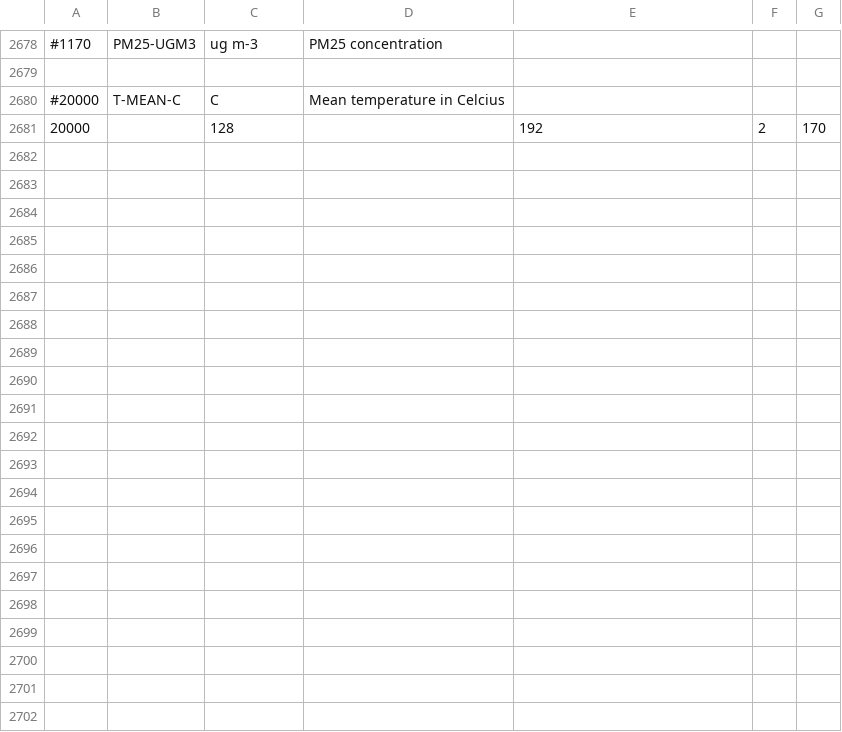
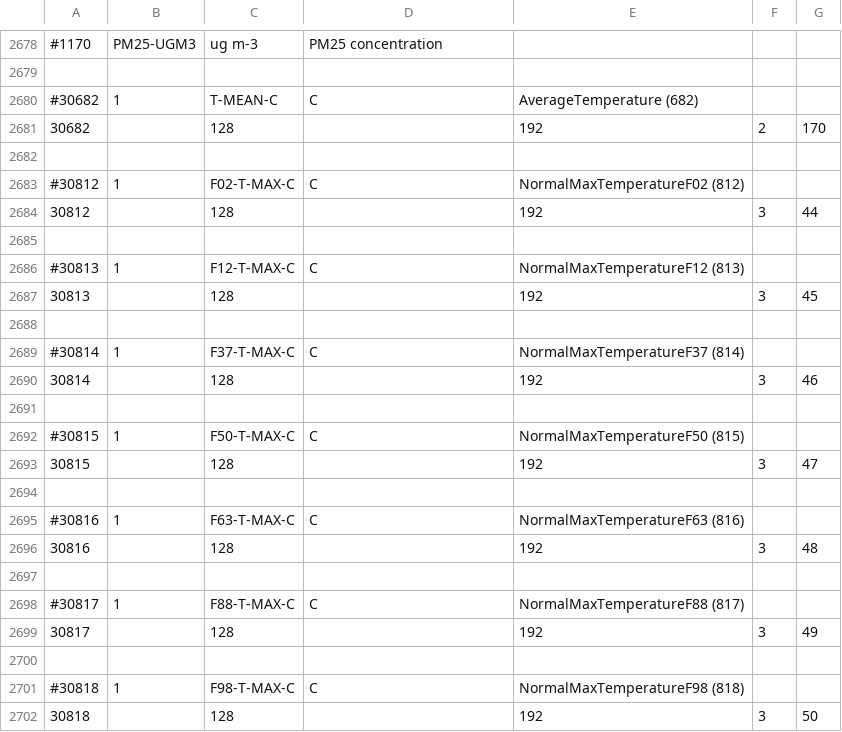
Before and after one commit to fmidev/smartmet-library-grid-files, a CSV file: cfg/fmi_parameterId_grib2_ext.csv, drawn as a sheet; only a part is shown, gaps mark what is left out.

```diff
--- a/cfg/fmi_parameterId_grib2_ext.csv
+++ b/cfg/fmi_parameterId_grib2_ext.csv
@@ -2679,3 +2679,24 @@
 
-#20000;T-MEAN-C;C;Mean temperature in Celcius
-20000;;128;;192;2;170;;;
+#30682;1;T-MEAN-C;C;AverageTemperature (682)
+30682;;128;;192;2;170;;;
+
+#30812;1;F02-T-MAX-C;C;NormalMaxTemperatureF02 (812)
+30812;;128;;192;3;44;;;
+
+#30813;1;F12-T-MAX-C;C;NormalMaxTemperatureF12 (813)
+30813;;128;;192;3;45;;;
+
+#30814;1;F37-T-MAX-C;C;NormalMaxTemperatureF37 (814)
+30814;;128;;192;3;46;;;
+
+#30815;1;F50-T-MAX-C;C;NormalMaxTemperatureF50 (815)
+30815;;128;;192;3;47;;;
+
+#30816;1;F63-T-MAX-C;C;NormalMaxTemperatureF63 (816)
+30816;;128;;192;3;48;;;
+
+#30817;1;F88-T-MAX-C;C;NormalMaxTemperatureF88 (817)
+30817;;128;;192;3;49;;;
+
+#30818;1;F98-T-MAX-C;C;NormalMaxTemperatureF98 (818)
+30818;;128;;192;3;50;;;
```
Also changed, not shown: cfg/fmi_geometries.csv, cfg/fmi_geometries_test.csv, 4 other files.
